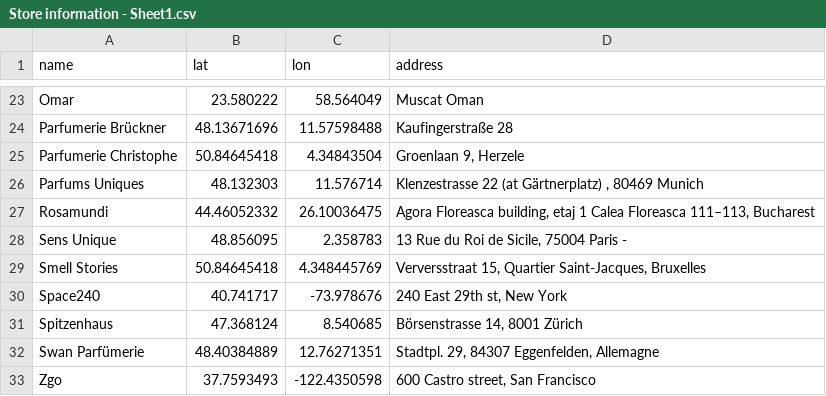
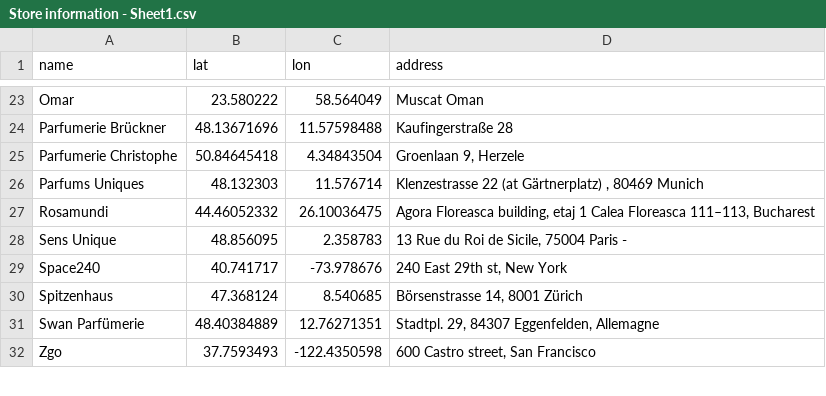
Before and after one commit to slmparis21/slm_map_responsive, a CSV file: Store information - Sheet1.csv, drawn as a sheet; only a part is shown, gaps mark what is left out.

Commit message:
Update Store information - Sheet1.csv
Removed Smell Stories Bruxelles. OB

```diff
--- a/Store information - Sheet1.csv
+++ b/Store information - Sheet1.csv
@@ -29,3 +29,2 @@ Rosamundi,44.46052332,26.10036475,"Agora Floreasca building, etaj 1 Calea Florea
 Sens Unique,48.856095,2.358783,"13 Rue du Roi de Sicile, 75004 Paris -"
-Smell Stories,50.84645418,4.348445769,"Verversstraat 15, Quartier Saint-Jacques, Bruxelles"
 Space240,40.741717,-73.978676,"240 East 29th st, New York"
```
